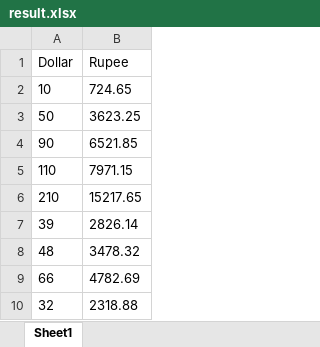
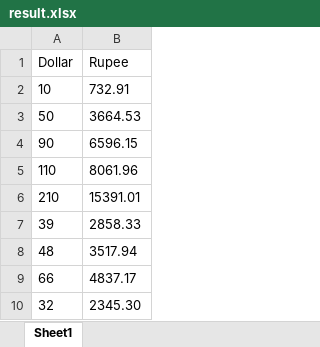
Before and after one commit to sivarparoot/UiPath, an Excel workbook: result.xlsx, sheet Sheet1, drawn as a sheet; values as stored, in another font and other column widths than the file's, no borders; the diff names each change by its address in the sheet, - before the commit and + after, or states it on an @@ line.

```diff
--- a/result.xlsx (sheet Sheet1)
+++ b/result.xlsx (sheet Sheet1)
-B2 (Rupee): 724.65
+B2 (Rupee): 732.91
-B3 (Rupee): 3623.25
+B3 (Rupee): 3664.53
-B4 (Rupee): 6521.85
+B4 (Rupee): 6596.15
-B5 (Rupee): 7971.15
+B5 (Rupee): 8061.96
-B6 (Rupee): 15217.65
+B6 (Rupee): 15391.01
-B7 (Rupee): 2826.14
+B7 (Rupee): 2858.33
-B8 (Rupee): 3478.32
+B8 (Rupee): 3517.94
-B9 (Rupee): 4782.69
+B9 (Rupee): 4837.17
-B10 (Rupee): 2318.88
+B10 (Rupee): 2345.30
```
Also changed, not shown: 5 other files.
